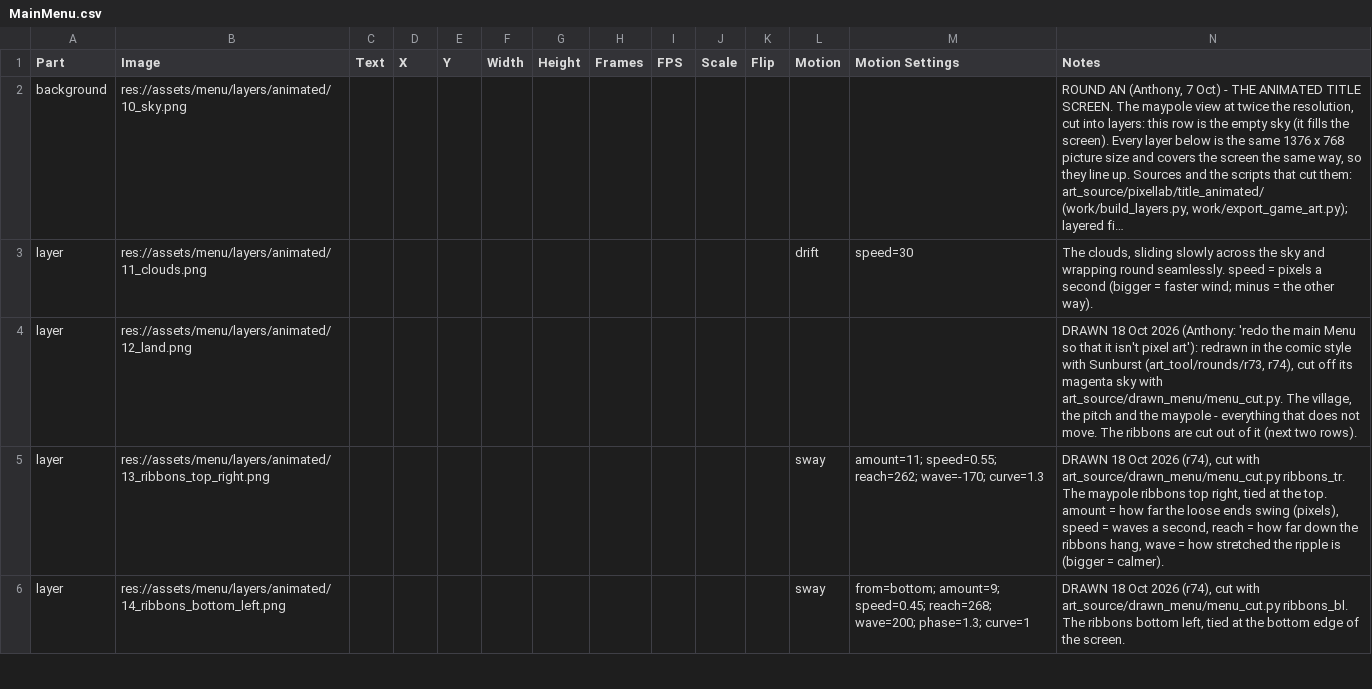
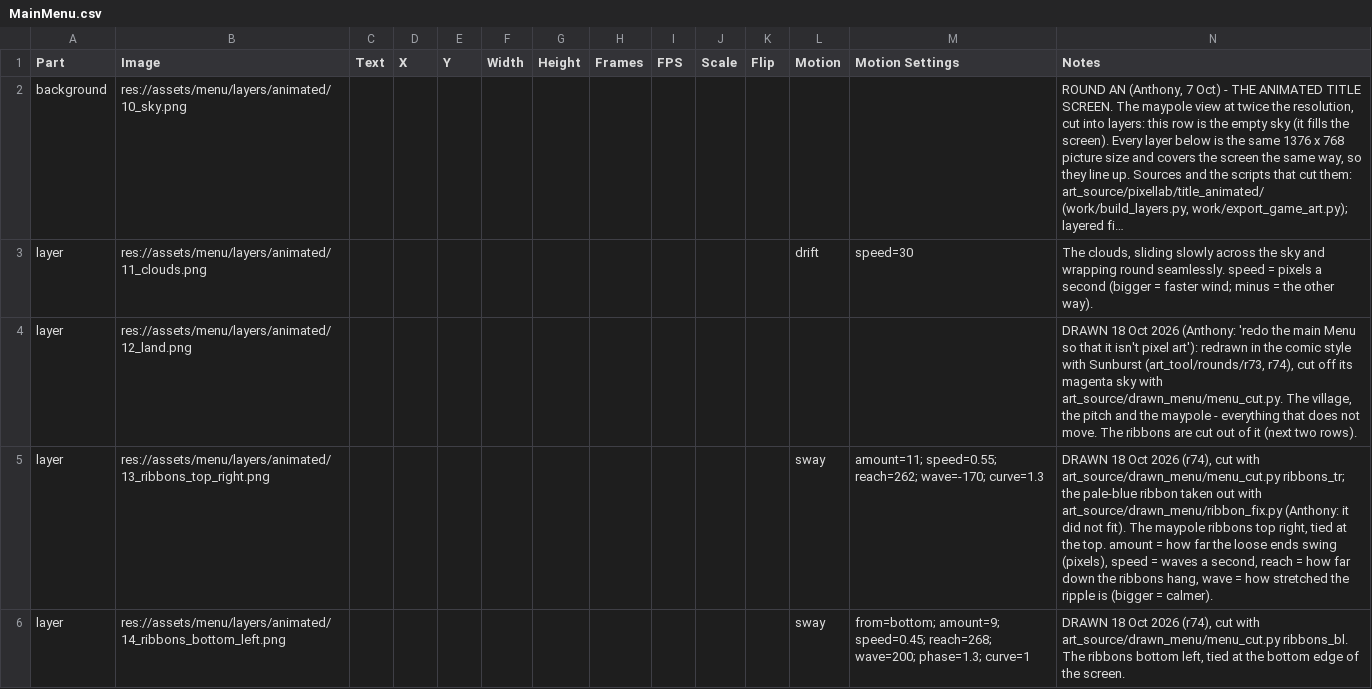
Before and after one commit to SchwartzAnthony/project_sb, a CSV file: data/MainMenu.csv, drawn as a sheet; only a part is shown; long unchanged cells end in …; the diff covers the shown part only.

```diff
--- a/data/MainMenu.csv
+++ b/data/MainMenu.csv
@@ -4,3 +4,3 @@ layer,res://assets/menu/layers/animated/11_clouds.png,,,,,,,,,,drift,speed=30,"T
 layer,res://assets/menu/layers/animated/12_land.png,,,,,,,,,,,,"DRAWN 18 Oct 2026 (Anthony: 'redo the main Menu so that it isn't pixel art'): redrawn in the comic style with Sunburst (art_tool/rounds/r73, r74), cut off its magenta sky with art_source/drawn_menu/menu_cut.py. The village, the pitch and the maypole - everything that does not move. The ribbons are cut out of it (next two rows)."
-layer,res://assets/menu/layers/animated/13_ribbons_top_right.png,,,,,,,,,,sway,amount=11; speed=0.55; reach=262; wave=-170; curve=1.3,"DRAWN 18 Oct 2026 (r74), cut with art_source/drawn_menu/menu_cut.py ribbons_tr. The maypole ribbons top right, tied at the top. amount = how far the loose ends swing (pixels), speed = waves a second, reach = how far down the ribbons hang, wave = how stretched the ripple is (bigger = calmer)."
+layer,res://assets/menu/layers/animated/13_ribbons_top_right.png,,,,,,,,,,sway,amount=11; speed=0.55; reach=262; wave=-170; curve=1.3,"DRAWN 18 Oct 2026 (r74), cut with art_source/drawn_menu/menu_cut.py ribbons_tr; the pale-blue ribbon taken out with art_source/drawn_menu/ribbon_fix.py (Anthony: it did not fit). The maypole ribbons top right, tied at the top. amount = how far the loose ends swing (pixels), speed = waves a second, reach = how far down the ribbons hang, wave = how stretched the ripple is (bigger = calmer)."
 layer,res://assets/menu/layers/animated/14_ribbons_bottom_left.png,,,,,,,,,,sway,from=bottom; amount=9; speed=0.45; reach=268; wave=200; phase=1.3; curve=1,"DRAWN 18 Oct 2026 (r74), cut with art_source/drawn_menu/menu_cut.py ribbons_bl. The ribbons bottom left, tied at the bottom edge of the screen."
```
Also changed, not shown: 1 edited cell elsewhere in this file, data/MenuConfig.csv, 4 other files.
